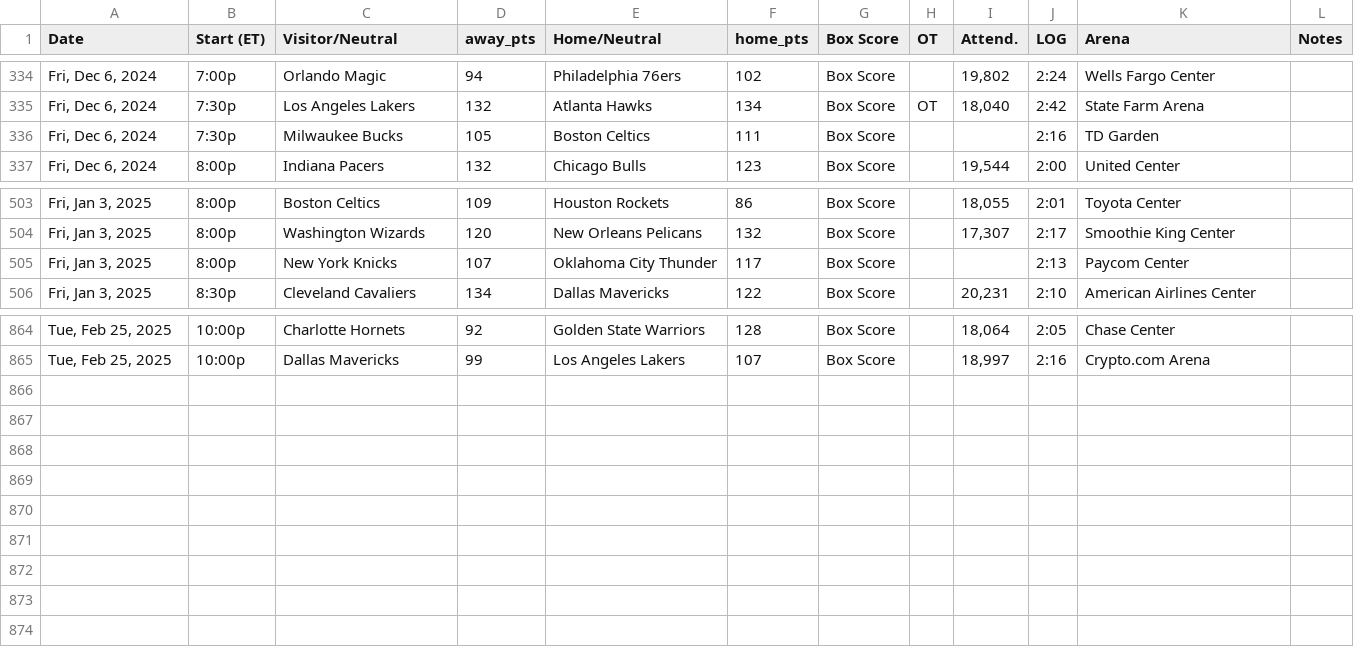
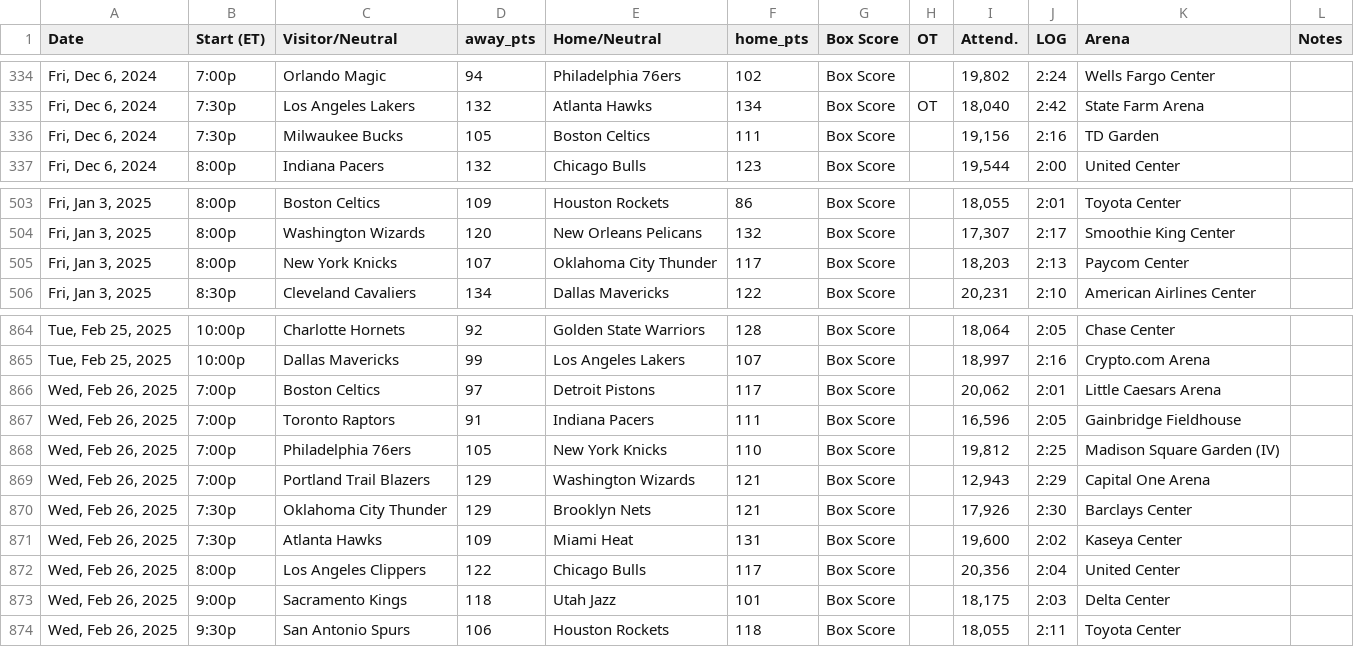
Before and after one commit to marklisi1/nba-elo, a CSV file: 2025_schedule.csv, drawn as a sheet; only a part is shown, gaps mark what is left out.

```diff
--- a/2025_schedule.csv
+++ b/2025_schedule.csv
@@ -335,3 +335,3 @@ Date,Start (ET),Visitor/Neutral,away_pts,Home/Neutral,home_pts,Box Score,OT,Atte
 "Fri, Dec 6, 2024",7:30p,Los Angeles Lakers,132,Atlanta Hawks,134,Box Score,OT,"18,040",2:42,State Farm Arena,
-"Fri, Dec 6, 2024",7:30p,Milwaukee Bucks,105,Boston Celtics,111,Box Score,,,2:16,TD Garden,
+"Fri, Dec 6, 2024",7:30p,Milwaukee Bucks,105,Boston Celtics,111,Box Score,,"19,156",2:16,TD Garden,
 "Fri, Dec 6, 2024",8:00p,Indiana Pacers,132,Chicago Bulls,123,Box Score,,"19,544",2:00,United Center,
@@ -504,3 +504,3 @@ Date,Start (ET),Visitor/Neutral,away_pts,Home/Neutral,home_pts,Box Score,OT,Atte
 "Fri, Jan 3, 2025",8:00p,Washington Wizards,120,New Orleans Pelicans,132,Box Score,,"17,307",2:17,Smoothie King Center,
-"Fri, Jan 3, 2025",8:00p,New York Knicks,107,Oklahoma City Thunder,117,Box Score,,,2:13,Paycom Center,
+"Fri, Jan 3, 2025",8:00p,New York Knicks,107,Oklahoma City Thunder,117,Box Score,,"18,203",2:13,Paycom Center,
 "Fri, Jan 3, 2025",8:30p,Cleveland Cavaliers,134,Dallas Mavericks,122,Box Score,,"20,231",2:10,American Airlines Center,
@@ -865 +865,10 @@ Date,Start (ET),Visitor/Neutral,away_pts,Home/Neutral,home_pts,Box Score,OT,Atte
 "Tue, Feb 25, 2025",10:00p,Dallas Mavericks,99,Los Angeles Lakers,107,Box Score,,"18,997",2:16,Crypto.com Arena,
+"Wed, Feb 26, 2025",7:00p,Boston Celtics,97,Detroit Pistons,117,Box Score,,"20,062",2:01,Little Caesars Arena,
+"Wed, Feb 26, 2025",7:00p,Toronto Raptors,91,Indiana Pacers,111,Box Score,,"16,596",2:05,Gainbridge Fieldhouse,
+"Wed, Feb 26, 2025",7:00p,Philadelphia 76ers,105,New York Knicks,110,Box Score,,"19,812",2:25,Madison Square Garden (IV),
+"Wed, Feb 26, 2025",7:00p,Portland Trail Blazers,129,Washington Wizards,121,Box Score,,"12,943",2:29,Capital One Arena,
+"Wed, Feb 26, 2025",7:30p,Oklahoma City Thunder,129,Brooklyn Nets,121,Box Score,,"17,926",2:30,Barclays Center,
+"Wed, Feb 26, 2025",7:30p,Atlanta Hawks,109,Miami Heat,131,Box Score,,"19,600",2:02,Kaseya Center,
+"Wed, Feb 26, 2025",8:00p,Los Angeles Clippers,122,Chicago Bulls,117,Box Score,,"20,356",2:04,United Center,
+"Wed, Feb 26, 2025",9:00p,Sacramento Kings,118,Utah Jazz,101,Box Score,,"18,175",2:03,Delta Center,
+"Wed, Feb 26, 2025",9:30p,San Antonio Spurs,106,Houston Rockets,118,Box Score,,"18,055",2:11,Toyota Center,
```
